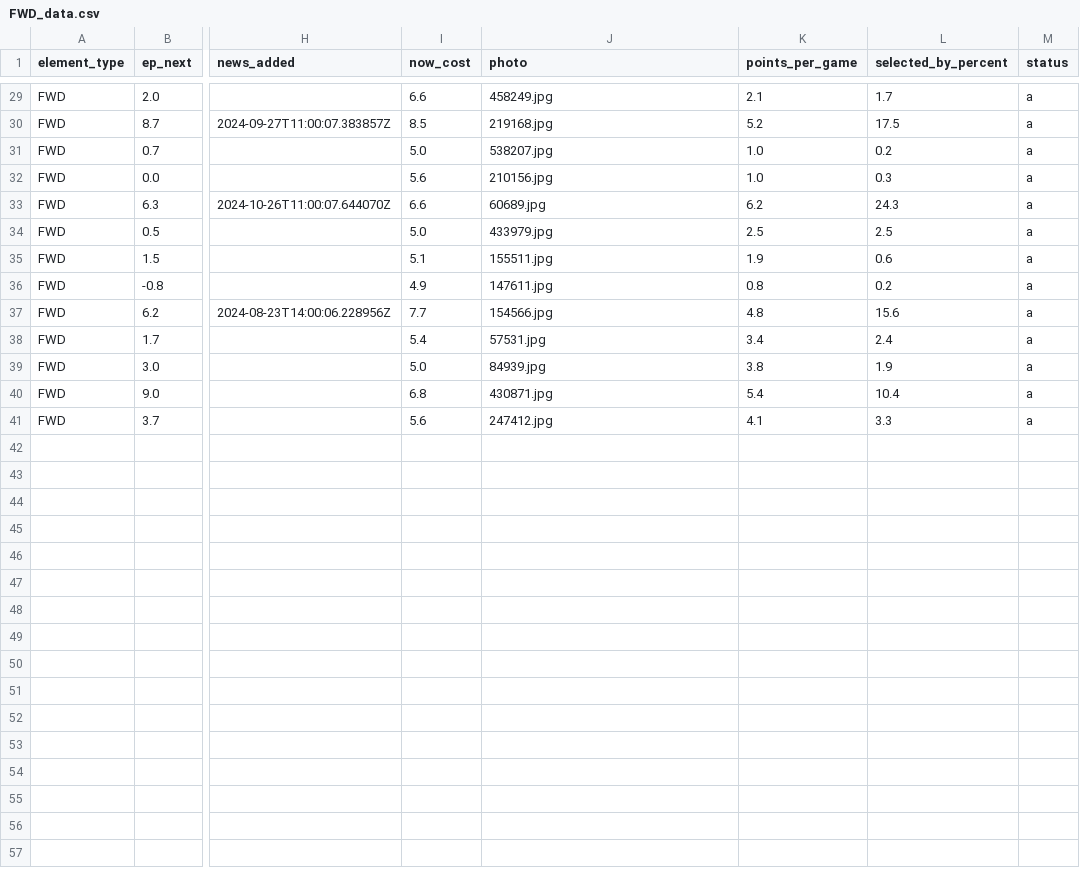
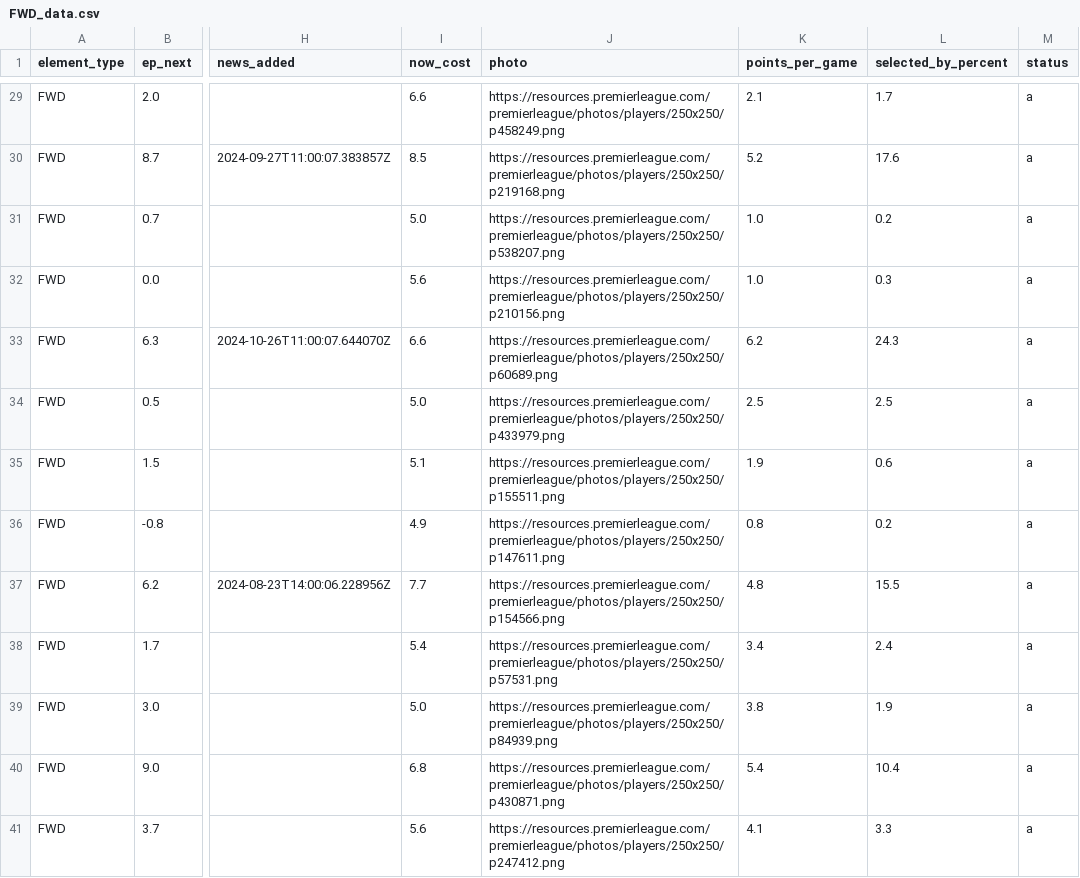
Before and after one commit to GCP-Biryani/fpl-infographics, a CSV file: FWD_data.csv, drawn as a sheet; only a part is shown, gaps mark what is left out; the diff covers the shown part only; the diff names each change by its address in the sheet, - before the commit and + after, or states it on an @@ line.

```diff
--- a/FWD_data.csv
+++ b/FWD_data.csv
-J29 (photo): 458249.jpg
+J29 (photo): https://resources.premierleague.com/premierleague/photos/players/250x250/p458249.png
-J30 (photo): 219168.jpg
+J30 (photo): https://resources.premierleague.com/premierleague/photos/players/250x250/p219168.png
-L30 (selected_by_percent): 17.5
+L30 (selected_by_percent): 17.6
-J31 (photo): 538207.jpg
+J31 (photo): https://resources.premierleague.com/premierleague/photos/players/250x250/p538207.png
-J32 (photo): 210156.jpg
+J32 (photo): https://resources.premierleague.com/premierleague/photos/players/250x250/p210156.png
-J33 (photo): 60689.jpg
+J33 (photo): https://resources.premierleague.com/premierleague/photos/players/250x250/p60689.png
-J34 (photo): 433979.jpg
+J34 (photo): https://resources.premierleague.com/premierleague/photos/players/250x250/p433979.png
-J35 (photo): 155511.jpg
+J35 (photo): https://resources.premierleague.com/premierleague/photos/players/250x250/p155511.png
-J36 (photo): 147611.jpg
+J36 (photo): https://resources.premierleague.com/premierleague/photos/players/250x250/p147611.png
-J37 (photo): 154566.jpg
+J37 (photo): https://resources.premierleague.com/premierleague/photos/players/250x250/p154566.png
-L37 (selected_by_percent): 15.6
+L37 (selected_by_percent): 15.5
-J38 (photo): 57531.jpg
+J38 (photo): https://resources.premierleague.com/premierleague/photos/players/250x250/p57531.png
-J39 (photo): 84939.jpg
+J39 (photo): https://resources.premierleague.com/premierleague/photos/players/250x250/p84939.png
-J40 (photo): 430871.jpg
+J40 (photo): https://resources.premierleague.com/premierleague/photos/players/250x250/p430871.png
-J41 (photo): 247412.jpg
+J41 (photo): https://resources.premierleague.com/premierleague/photos/players/250x250/p247412.png
```
Also changed, not shown: 28 edited cells elsewhere in this file, DEF_data.csv, GKP_data.csv, 17 other files.
